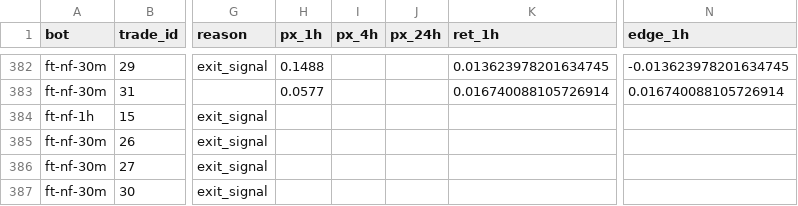
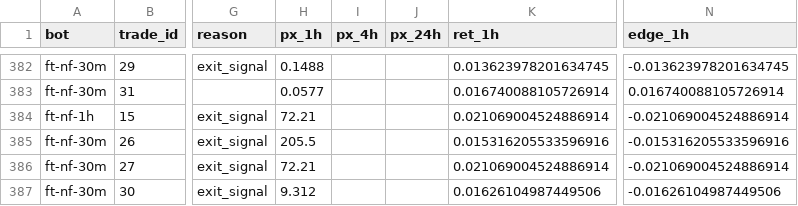
Before and after one commit to ggonzalezorellana/tradingdata, a CSV file: metrics/decisions.csv, drawn as a sheet; only a part is shown, gaps mark what is left out; the diff names each change by its address in the sheet, - before the commit and + after, or states it on an @@ line.

```diff
--- a/metrics/decisions.csv
+++ b/metrics/decisions.csv
-H384 (px_1h): (empty)
+H384 (px_1h): 72.21
-K384 (ret_1h): (empty)
+K384 (ret_1h): 0.021069004524886914
-N384 (edge_1h): (empty)
+N384 (edge_1h): -0.021069004524886914
-H385 (px_1h): (empty)
+H385 (px_1h): 205.5
-K385 (ret_1h): (empty)
+K385 (ret_1h): 0.015316205533596916
-N385 (edge_1h): (empty)
+N385 (edge_1h): -0.015316205533596916
-H386 (px_1h): (empty)
+H386 (px_1h): 72.21
-K386 (ret_1h): (empty)
+K386 (ret_1h): 0.021069004524886914
-N386 (edge_1h): (empty)
+N386 (edge_1h): -0.021069004524886914
-H387 (px_1h): (empty)
+H387 (px_1h): 9.312
-K387 (ret_1h): (empty)
+K387 (ret_1h): 0.01626104987449506
-N387 (edge_1h): (empty)
+N387 (edge_1h): -0.01626104987449506
```
Also changed, not shown: trades/ft-nf-30m/trades.csv, 2 other files.
